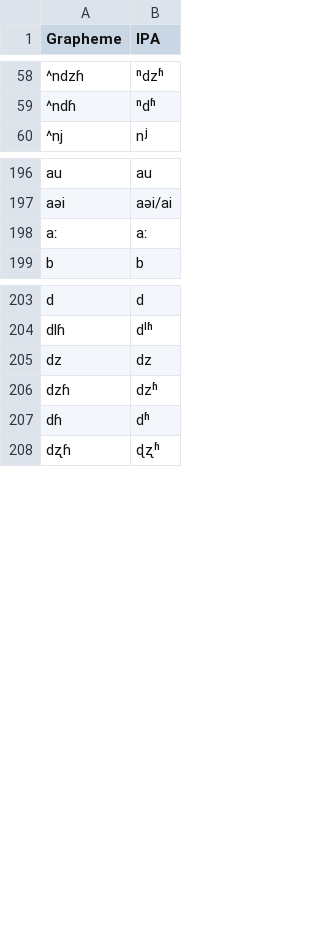
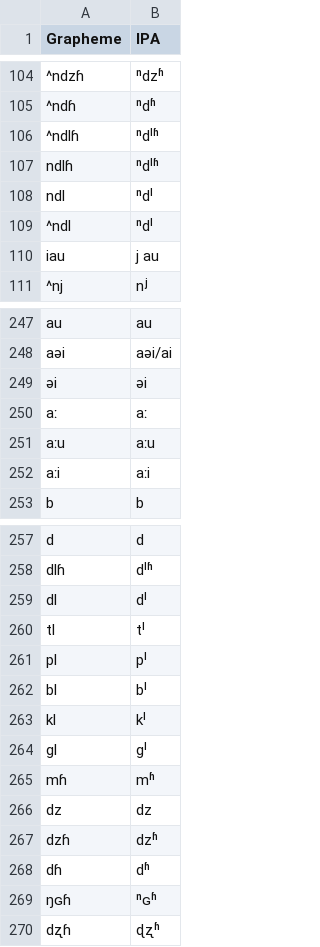
Before and after one commit to lexibank/chenhmongmien, a TSV file: etc/orthography.tsv, drawn as a sheet; only a part is shown, gaps mark what is left out; the diff covers the shown part only; the diff names each change by its address in the sheet, - before the commit and + after, or states it on an @@ line.

```diff
--- a/etc/orthography.tsv
+++ b/etc/orthography.tsv
+row 106: ^ndlɦ | ⁿdˡʱ
+row 107: ndlɦ | ⁿdˡʱ
+row 108: ndl | ⁿdˡ
+row 109: ^ndl | ⁿdˡ
+row 110: iau | j au
+row 249: əi | əi
+row 251: aːu | aːu
+row 252: aːi | aːi
+row 259: dl | dˡ
+row 260: tl | tˡ
+row 261: pl | pˡ
+row 262: bl | bˡ
+row 263: kl | kˡ
+row 264: gl | gˡ
+row 265: mɦ | mʱ
+row 269: ŋɢɦ | ⁿɢʱ
```
Also changed, not shown: 47 added rows, 1 removed row and 1 moved row elsewhere in this file, 6 other files.
